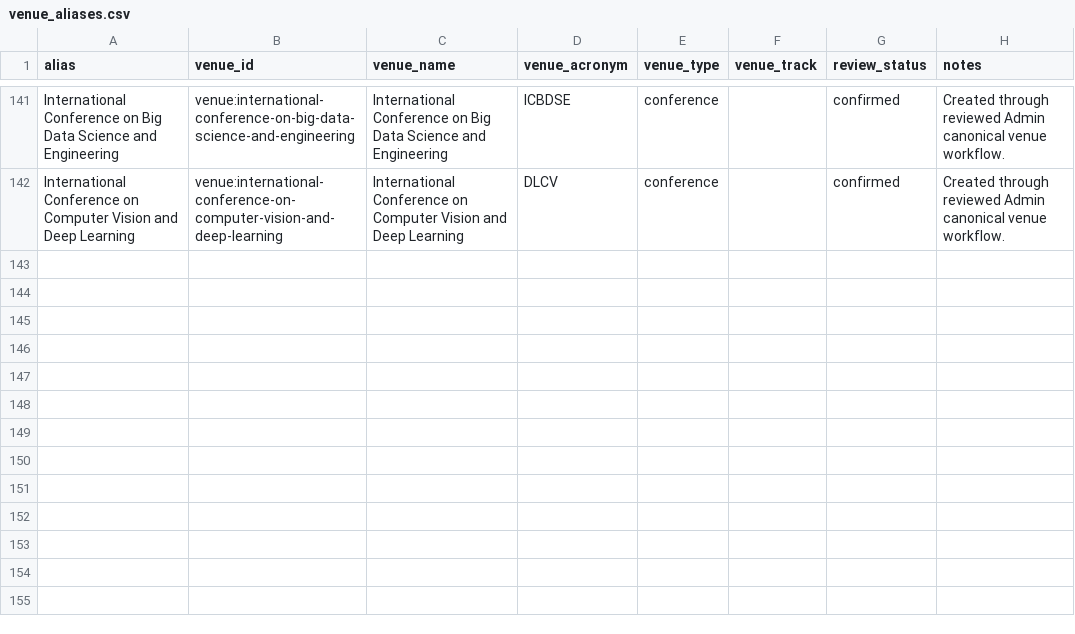
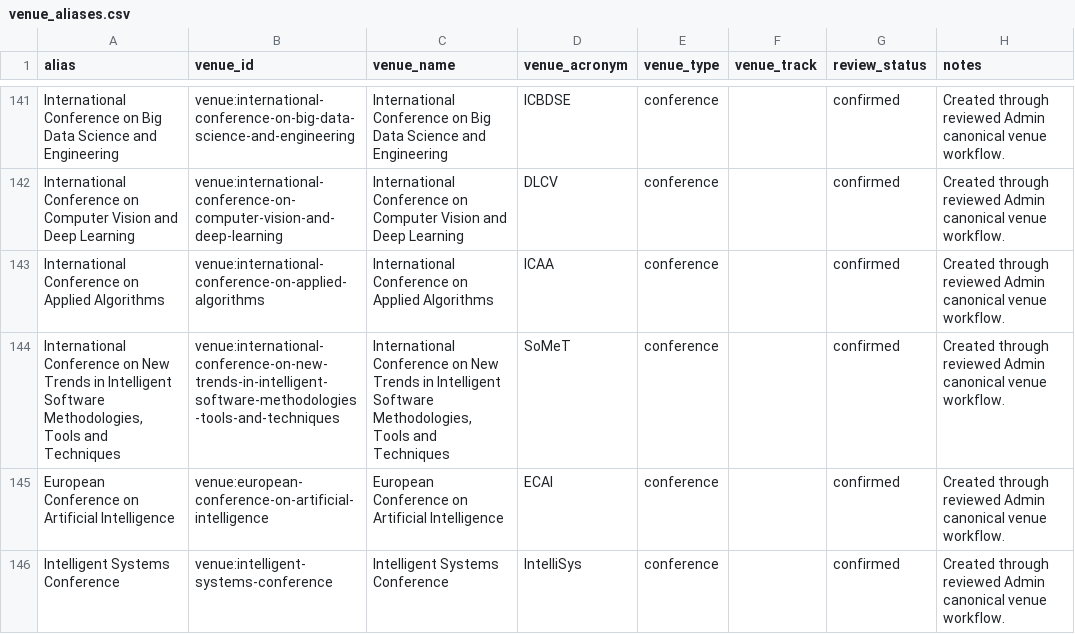
Before and after one commit to meiling-fdu/synthetic-image-research-map, a CSV file: data/curated/venue_aliases.csv, drawn as a sheet; only a part is shown, gaps mark what is left out; the diff names each change by its address in the sheet, - before the commit and + after, or states it on an @@ line.

```diff
--- a/data/curated/venue_aliases.csv
+++ b/data/curated/venue_aliases.csv
+row 143: International Conference on Applied Algorithms | venue:international-conference-on-applied-algorithms | International Conference on Applied Algorithms | ICAA | conference |  | confirmed | Created through reviewed Admin canonical venue workflow.
+row 144: International Conference on New Trends in Intelligent Software Methodologies, Tools and Techniques | venue:international-conference-on-new-trends-in-intelligent-software-methodologies-tools-and-techniques | International Conference on New Trends in Intelligent Software Methodologies, Tools and Techniques | SoMeT | conference |  | confirmed | Created through reviewed Admin canonical venue workflow.
+row 145: European Conference on Artificial Intelligence | venue:european-conference-on-artificial-intelligence | European Conference on Artificial Intelligence | ECAI | conference |  | confirmed | Created through reviewed Admin canonical venue workflow.
+row 146: Intelligent Systems Conference | venue:intelligent-systems-conference | Intelligent Systems Conference | IntelliSys | conference |  | confirmed | Created through reviewed Admin canonical venue workflow.
```
Also changed, not shown: data/curated/author_institution_mappings.csv, data/curated/institution_location_review.csv, 33 other files.
